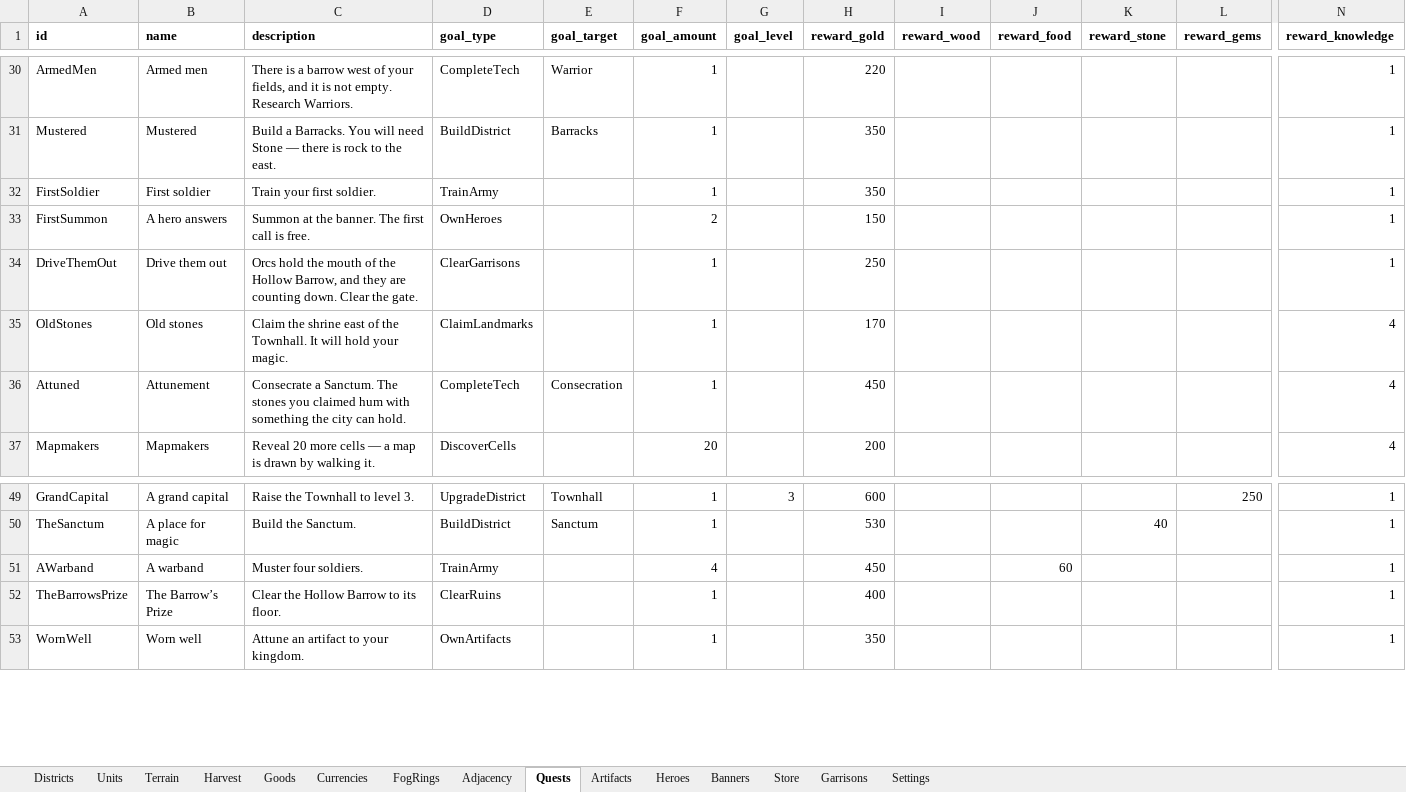
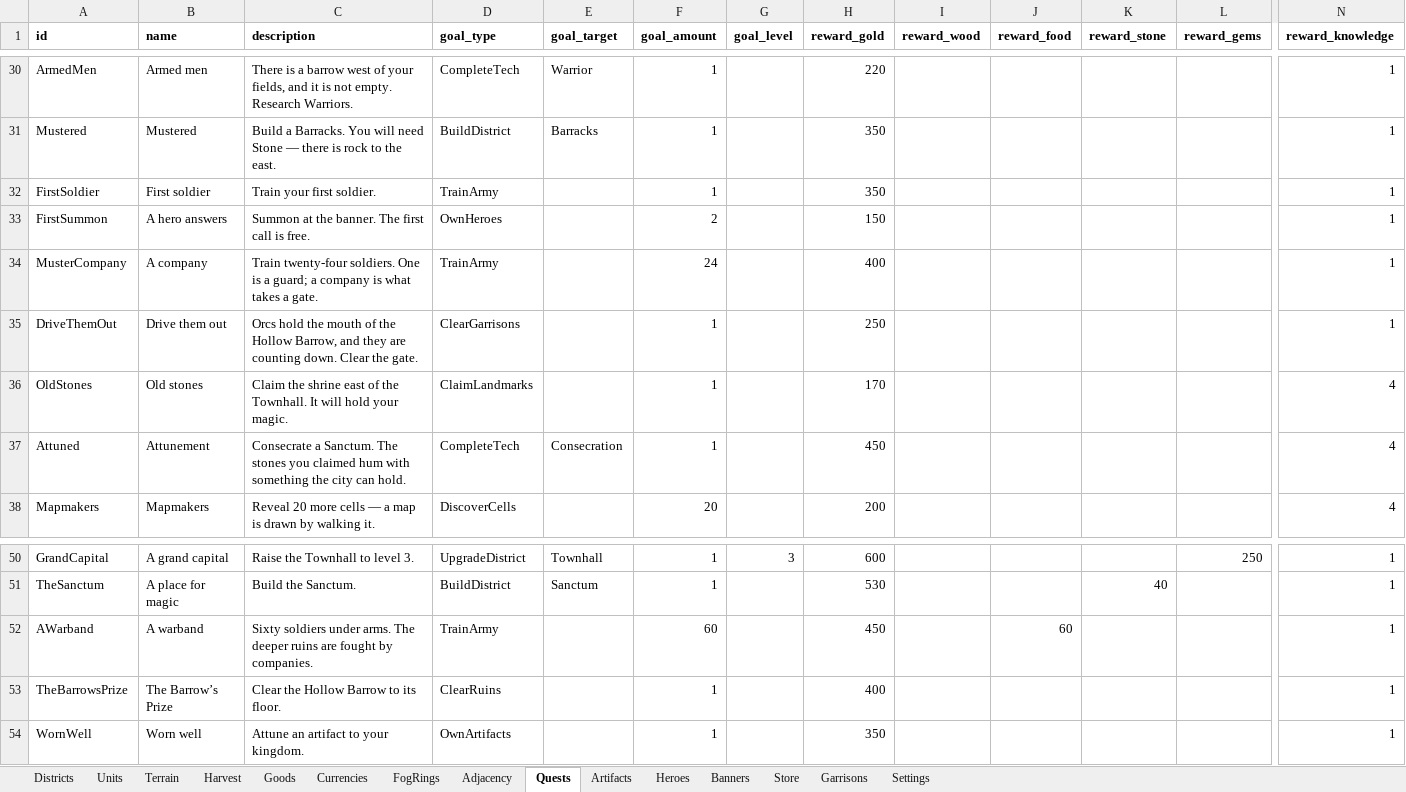
Before and after one commit to LadisCodi/kingdom, an Excel workbook: balance/balance.xlsx, sheet Quests, drawn as a sheet; only a part is shown, gaps mark what is left out; values as stored, in another font and other column widths than the file's, no borders; addresses are those after the commit; rows hold the shown columns only; the diff names each change by its address in the sheet, - before the commit and + after, or states it on an @@ line.

```diff
--- a/balance/balance.xlsx (sheet Quests)
+++ b/balance/balance.xlsx (sheet Quests)
+row 34: MusterCompany | A company | Train twenty-four soldiers. One is a guard; a company is what takes a gate. | TrainArmy |  | 24 |  | 400 |  |  |  |  | 1
-C52 (description): Muster four soldiers.
+C52 (description): Sixty soldiers under arms. The deeper ruins are fought by companies.
-F52 (goal_amount): 4
+F52 (goal_amount): 60
```
Also changed, not shown: sheet Artifacts, sheet Units, sheet Districts, 23 other files.
